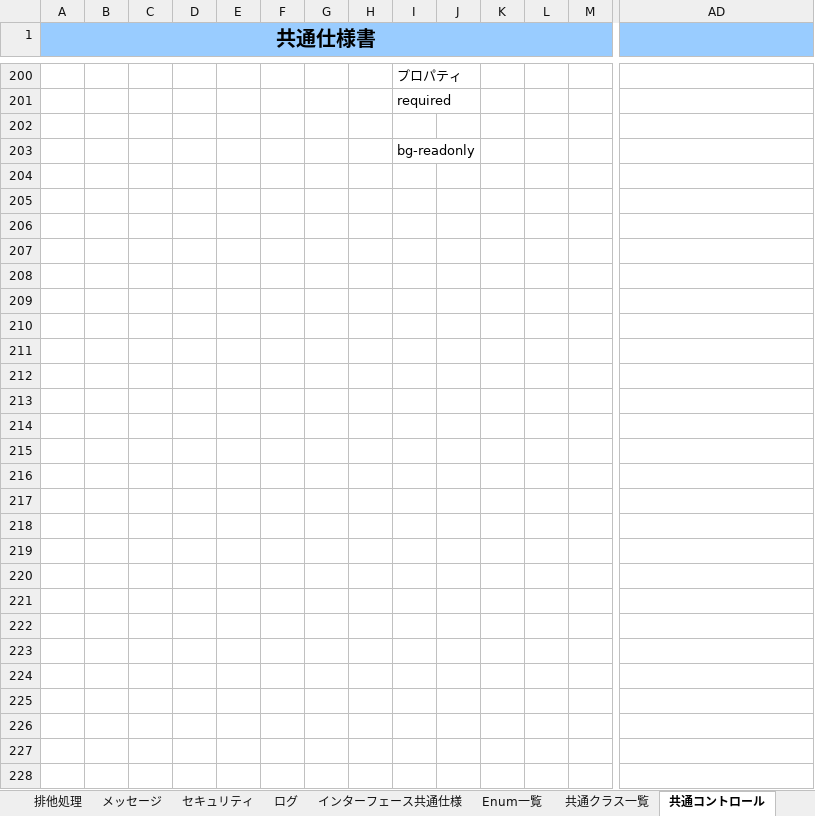
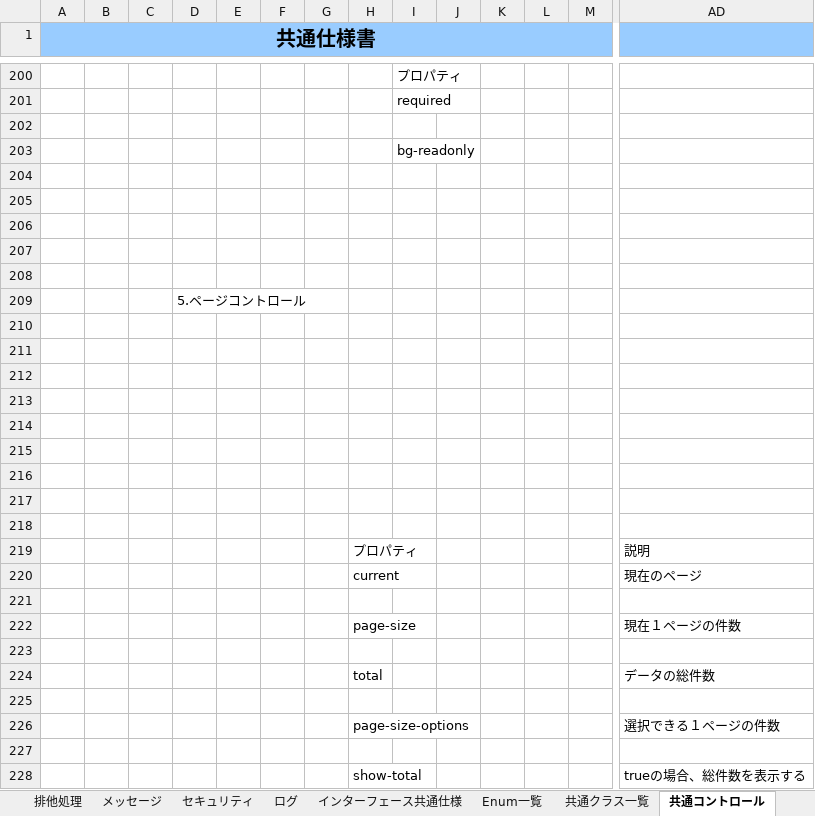
Before and after one commit to tujinrong/youkei, an Excel workbook: Documents/00.共通設計/共通仕様書.xlsx, sheet 共通コントロール, drawn as a sheet; only a part is shown, gaps mark what is left out; values as stored, in another font and other column widths than the file's, no borders; charts and pictures not drawn; rows hold the shown columns only; the diff names each change by its address in the sheet, - before the commit and + after, or states it on an @@ line.

Commit message:
Update 共通仕様書.xlsx

```diff
--- a/Documents/00.共通設計/共通仕様書.xlsx (sheet 共通コントロール)
+++ b/Documents/00.共通設計/共通仕様書.xlsx (sheet 共通コントロール)
+row 204: (empty)
+row 205: (empty)
+row 206: (empty)
+row 207: (empty)
+row 208: (empty)
+row 209:  |  |  | 5.ページコントロール
+row 210: (empty)
+row 211: (empty)
+row 212: (empty)
+row 213: (empty)
+row 214: (empty)
+row 215: (empty)
+row 216: (empty)
+row 217: (empty)
+row 218: (empty)
+row 219:  |  |  |  |  |  |  | プロパティ |  |  |  |  |  | 説明
+row 220:  |  |  |  |  |  |  | current |  |  |  |  |  | 現在のページ
+row 221: (empty)
+row 222:  |  |  |  |  |  |  | page-size |  |  |  |  |  | 現在１ページの件数
+row 223: (empty)
+row 224:  |  |  |  |  |  |  | total |  |  |  |  |  | データの総件数
+row 225: (empty)
+row 226:  |  |  |  |  |  |  | page-size-options |  |  |  |  |  | 選択できる１ページの件数
+row 227: (empty)
+row 228:  |  |  |  |  |  |  | show-total |  |  |  |  |  | trueの場合、総件数を表示する
```
Also changed, not shown: sheet 共通画面, charts or pictures.
